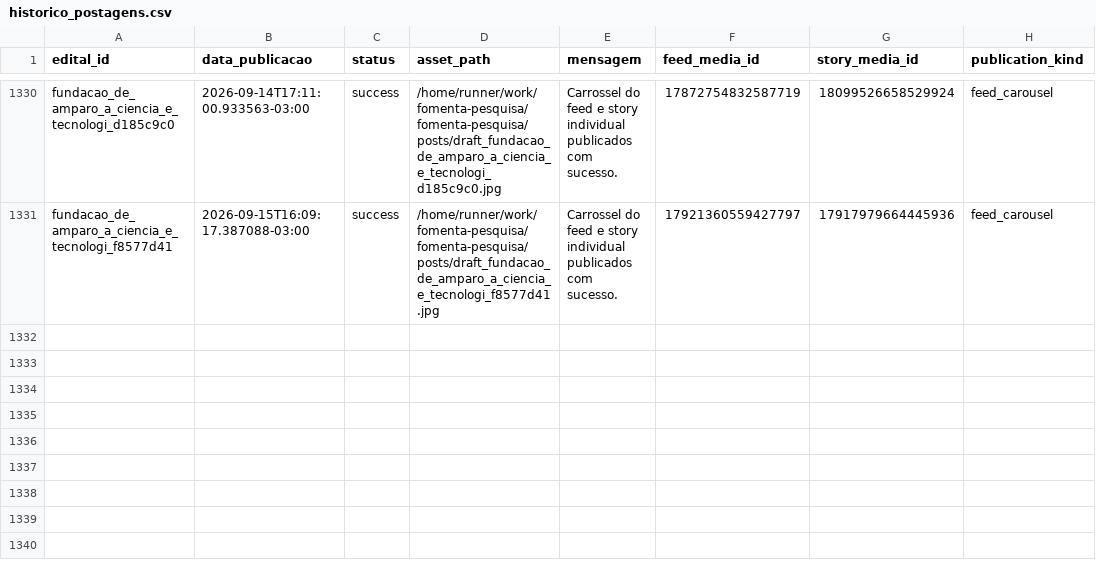
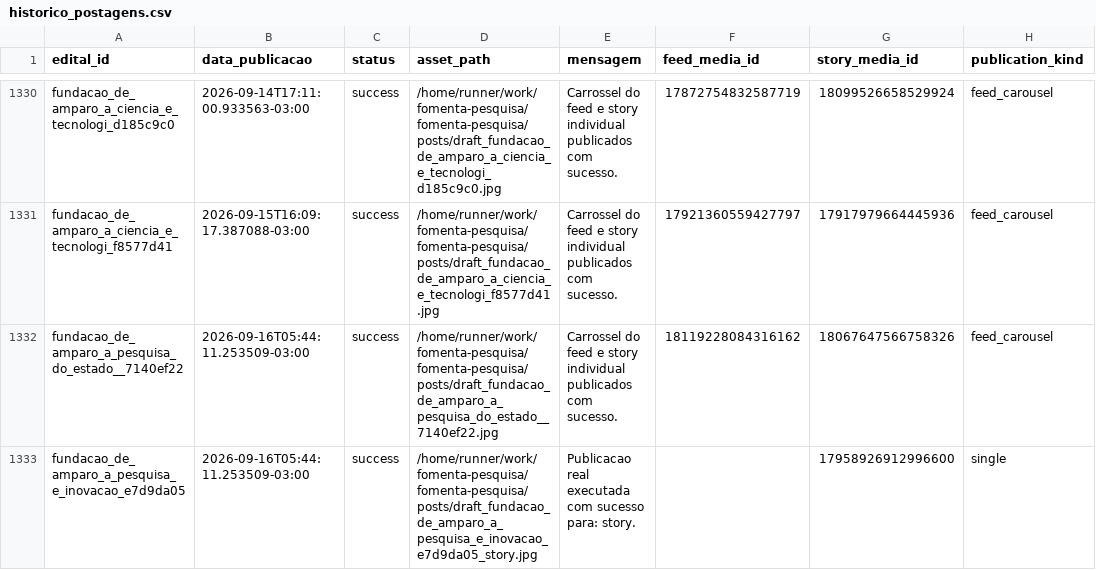
Before and after one commit to brauliorrs/fomenta-pesquisa, a CSV file: data/historico_postagens.csv, drawn as a sheet; only a part is shown, gaps mark what is left out.

```diff
--- a/data/historico_postagens.csv
+++ b/data/historico_postagens.csv
@@ -1331 +1331,3 @@ fundacao_de_amparo_a_ciencia_e_tecnologi_d185c9c0,2026-09-14T17:11:00.933563-03:
 fundacao_de_amparo_a_ciencia_e_tecnologi_f8577d41,2026-09-15T16:09:17.387088-03:00,success,/home/runner/work/fomenta-pesquisa/fomenta-pesquisa/posts/draft_fundacao_de_amparo_a_ciencia_e_tecnologi_f8577d41.jpg,Carrossel do feed e story individual publicados com sucesso.,17921360559427797,17917979664445936,feed_carousel
+fundacao_de_amparo_a_pesquisa_do_estado__7140ef22,2026-09-16T05:44:11.253509-03:00,success,/home/runner/work/fomenta-pesquisa/fomenta-pesquisa/posts/draft_fundacao_de_amparo_a_pesquisa_do_estado__7140ef22.jpg,Carrossel do feed e story individual publicados com sucesso.,18119228084316162,18067647566758326,feed_carousel
+fundacao_de_amparo_a_pesquisa_e_inovacao_e7d9da05,2026-09-16T05:44:11.253509-03:00,success,/home/runner/work/fomenta-pesquisa/fomenta-pesquisa/posts/draft_fundacao_de_amparo_a_pesquisa_e_inovacao_e7d9da05_story.jpg,Publicacao real executada com sucesso para: story.,,17958926912996600,single
```
Also changed, not shown: 3 other files.
